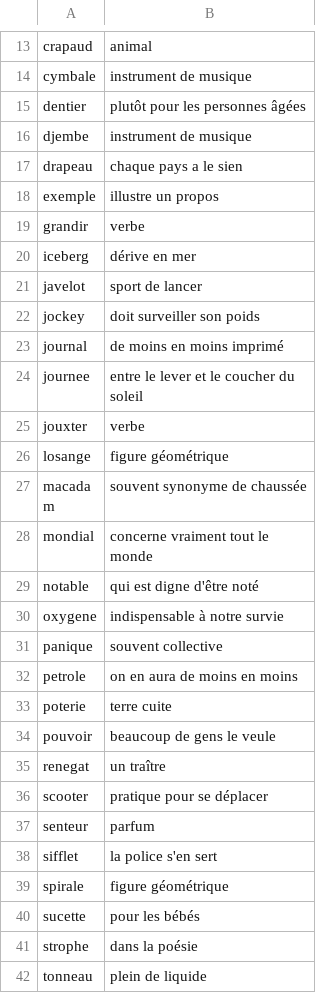
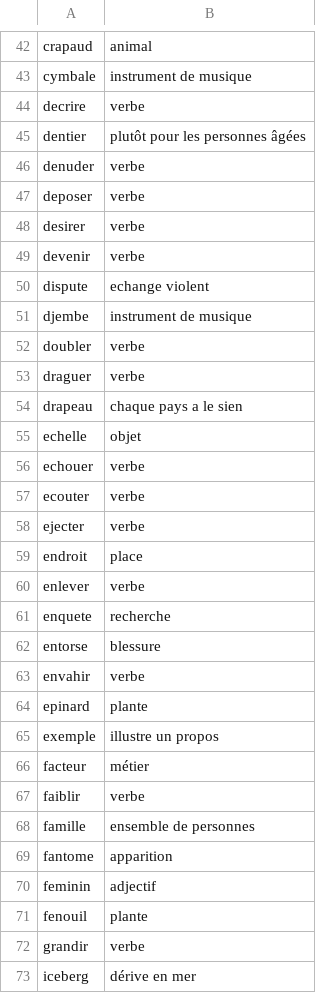
Before and after one commit to DevKrazy/Hangman, a CSV file: database/dico.csv, drawn as a sheet; only a part is shown, gaps mark what is left out; the shorter side is filled out with more unchanged rows; the diff covers the shown part only.

```diff
--- a/database/dico.csv
+++ b/database/dico.csv
@@ -14,6 +43,30 @@ crapaud,animal
 cymbale,instrument de musique
+decrire,verbe
 dentier,plutôt pour les personnes âgées
+denuder,verbe
+deposer,verbe
+desirer,verbe
+devenir,verbe
+dispute,echange violent
 djembe,instrument de musique
+doubler,verbe
+draguer,verbe
 drapeau,chaque pays a le sien
+echelle,objet
+echouer,verbe
+ecouter,verbe
+ejecter,verbe
+endroit,place
+enlever,verbe
+enquete,recherche
+entorse,blessure
+envahir,verbe
+epinard,plante
 exemple,illustre un propos
+facteur,métier
+faiblir,verbe
+famille,ensemble de personnes
+fantome,apparition
+feminin,adjectif
+fenouil,plante
 grandir,verbe
```
Also changed, not shown: 29 added rows elsewhere in this file.
